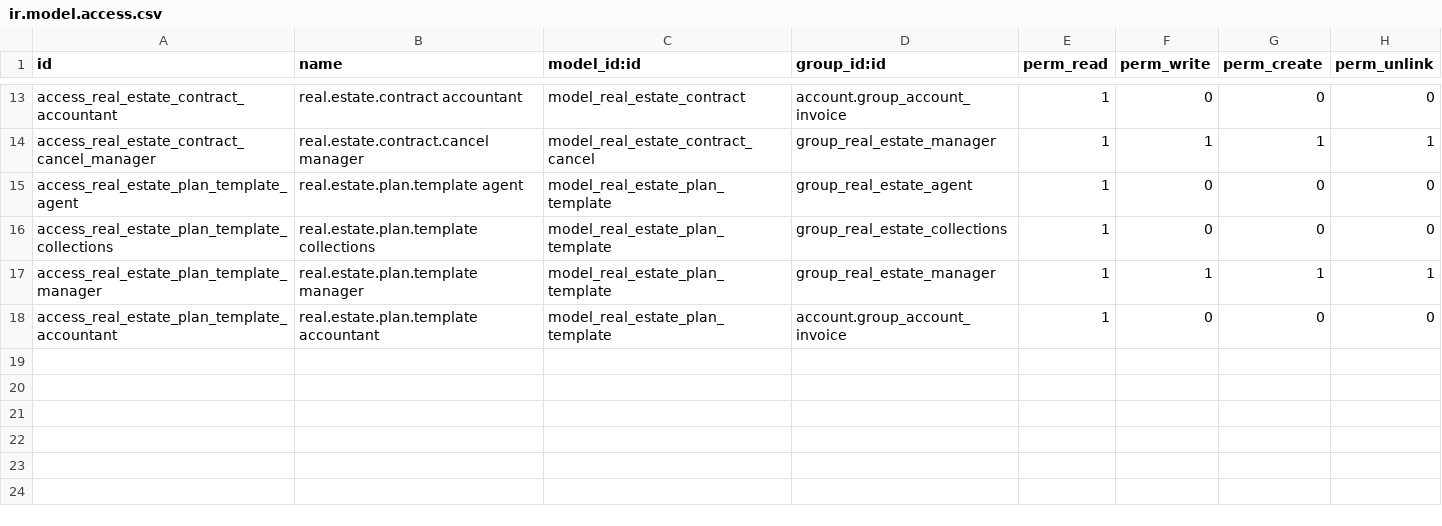
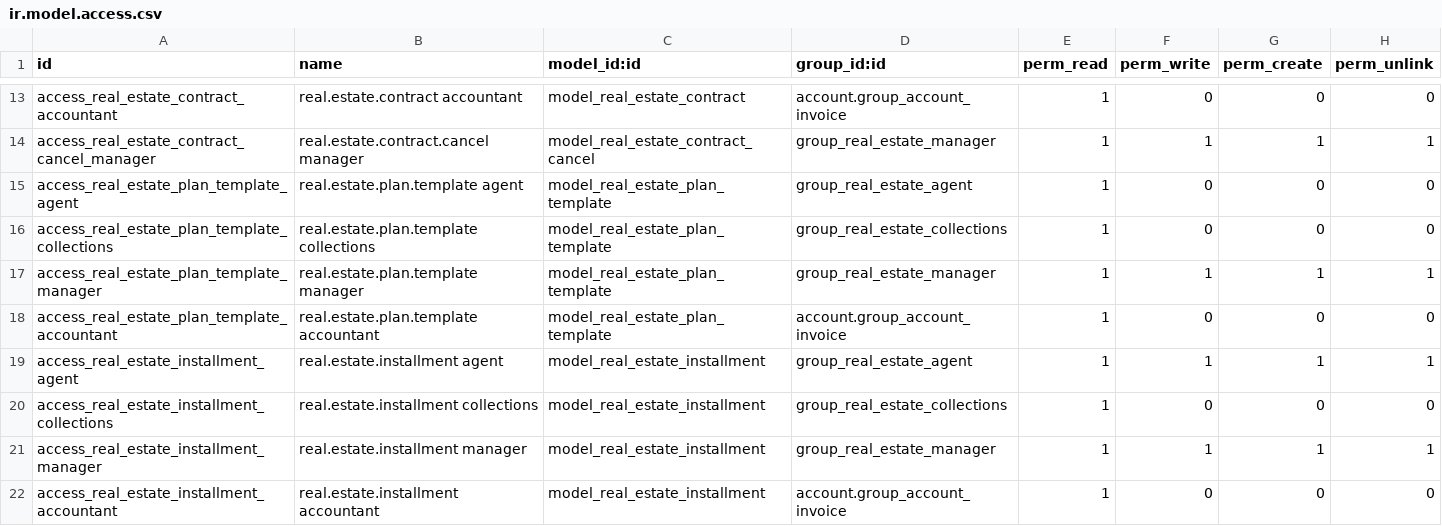
Before and after one commit to MAbdallaDev/odoo-real-estate-eg, a CSV file: addons/real_estate_eg/security/ir.model.access.csv, drawn as a sheet; only a part is shown, gaps mark what is left out; the diff names each change by its address in the sheet, - before the commit and + after, or states it on an @@ line.

Commit message:
Schedule lines on the contract, locked once confirmed (BR-19)
real.estate.installment: one line per down payment, installment or
maintenance deposit, with amount (above 0) and due date. Lines change only
while the contract is draft, for every user; only the superuser passes.
The contract gets its payment plan, the lines and a total that leaves the
deposit out (BR-18), shown on a Schedule page. Test T16.

```diff
--- a/addons/real_estate_eg/security/ir.model.access.csv
+++ b/addons/real_estate_eg/security/ir.model.access.csv
+row 19: access_real_estate_installment_agent | real.estate.installment agent | model_real_estate_installment | group_real_estate_agent | 1 | 1 | 1 | 1
+row 20: access_real_estate_installment_collections | real.estate.installment collections | model_real_estate_installment | group_real_estate_collections | 1 | 0 | 0 | 0
+row 21: access_real_estate_installment_manager | real.estate.installment manager | model_real_estate_installment | group_real_estate_manager | 1 | 1 | 1 | 1
+row 22: access_real_estate_installment_accountant | real.estate.installment accountant | model_real_estate_installment | account.group_account_invoice | 1 | 0 | 0 | 0
```
Also changed, not shown: 7 other files.
